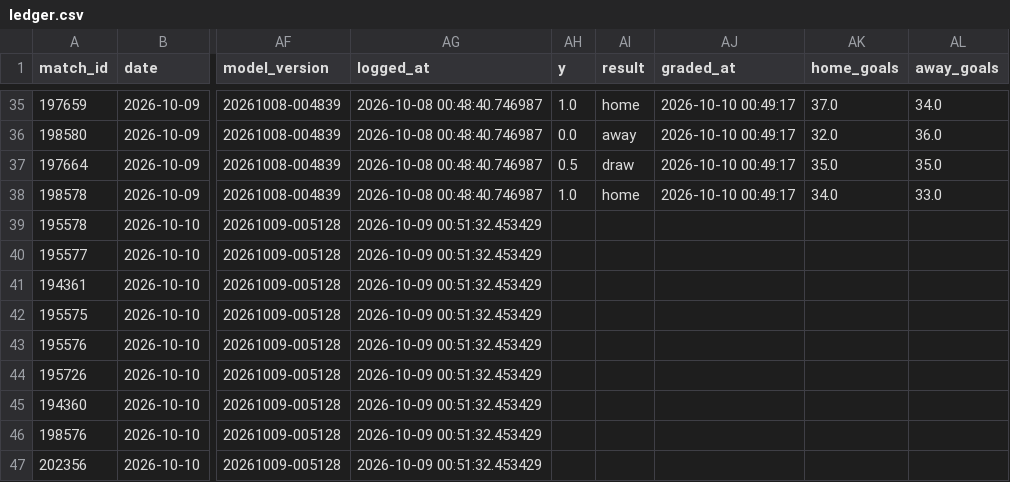
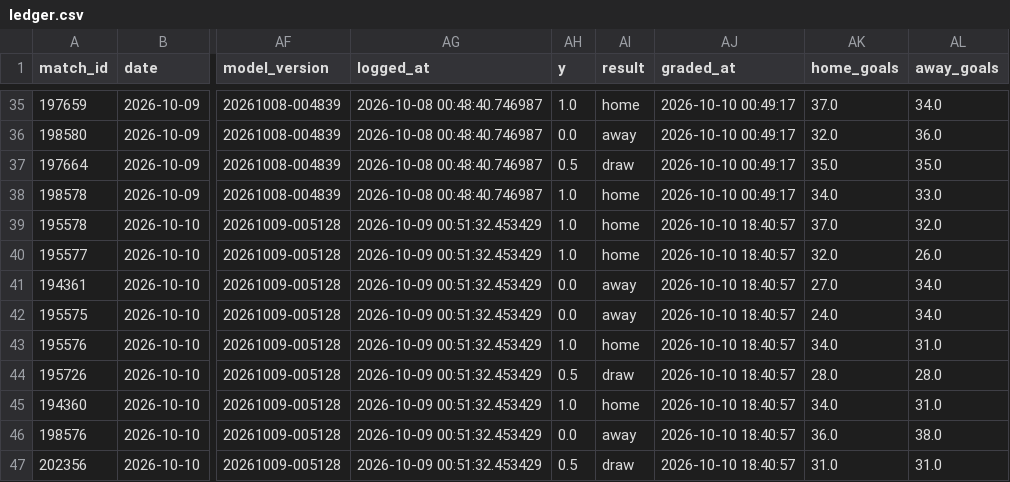
Before and after one commit to jaysantmyer-spec/vegcatbat, a CSV file: data/ledger.csv, drawn as a sheet; only a part is shown, gaps mark what is left out; the diff covers the shown part only; the diff names each change by its address in the sheet, - before the commit and + after, or states it on an @@ line.

```diff
--- a/data/ledger.csv
+++ b/data/ledger.csv
-AH39:AH40 (y): (empty)
+AH39:AH40 (y): 1.0
-AI39:AI40 (result): (empty)
+AI39:AI40 (result): home
-AJ39:AJ47 (graded_at): (empty)
+AJ39:AJ47 (graded_at): 2026-10-10 18:40:57
-AK39 (home_goals): (empty)
+AK39 (home_goals): 37.0
-AL39 (away_goals): (empty)
+AL39 (away_goals): 32.0
-AK40 (home_goals): (empty)
+AK40 (home_goals): 32.0
-AL40 (away_goals): (empty)
+AL40 (away_goals): 26.0
-AH41:AH42 (y): (empty)
+AH41:AH42 (y): 0.0
-AI41:AI42 (result): (empty)
+AI41:AI42 (result): away
-AK41 (home_goals): (empty)
+AK41 (home_goals): 27.0
-AL41:AL42 (away_goals): (empty)
+AL41:AL42 (away_goals): 34.0
-AK42 (home_goals): (empty)
+AK42 (home_goals): 24.0
-AH43 (y): (empty)
+AH43 (y): 1.0
-AI43 (result): (empty)
+AI43 (result): home
-AK43 (home_goals): (empty)
+AK43 (home_goals): 34.0
-AL43 (away_goals): (empty)
+AL43 (away_goals): 31.0
-AH44 (y): (empty)
+AH44 (y): 0.5
-AI44 (result): (empty)
+AI44 (result): draw
-AK44 (home_goals): (empty)
+AK44 (home_goals): 28.0
-AL44 (away_goals): (empty)
+AL44 (away_goals): 28.0
-AH45 (y): (empty)
+AH45 (y): 1.0
-AI45 (result): (empty)
+AI45 (result): home
-AK45 (home_goals): (empty)
+AK45 (home_goals): 34.0
-AL45 (away_goals): (empty)
+AL45 (away_goals): 31.0
-AH46 (y): (empty)
+AH46 (y): 0.0
-AI46 (result): (empty)
+AI46 (result): away
-AK46 (home_goals): (empty)
+AK46 (home_goals): 36.0
-AL46 (away_goals): (empty)
+AL46 (away_goals): 38.0
-AH47 (y): (empty)
+AH47 (y): 0.5
-AI47 (result): (empty)
+AI47 (result): draw
-AK47 (home_goals): (empty)
+AK47 (home_goals): 31.0
-AL47 (away_goals): (empty)
+AL47 (away_goals): 31.0
```
Also changed, not shown: 20 edited cells elsewhere in this file, data/matches.csv, data/predictions.csv, 5 other files.
